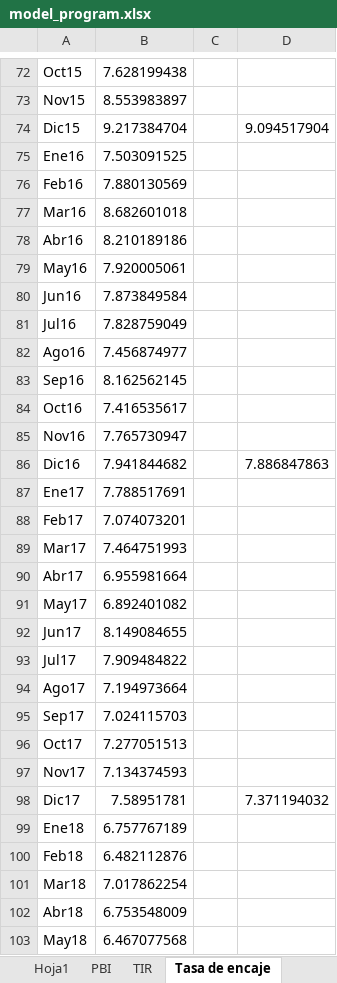
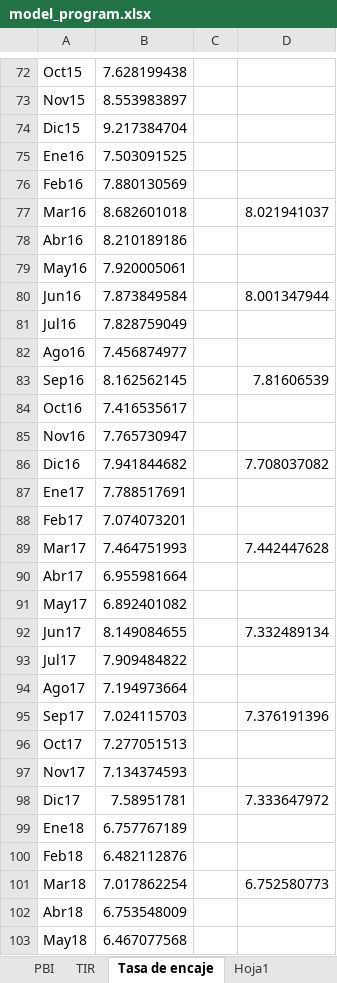
Before and after one commit to Sebas2515/MODELOS-ECONOMETRICOS, an Excel workbook: DATA/model_program.xlsx, sheet Tasa de encaje, drawn as a sheet; only a part is shown, gaps mark what is left out; values as stored, in another font and other column widths than the file's, no cell formats; the diff covers the shown part only; the diff names each change by its address in the sheet, - before the commit and + after, or states it on an @@ line.

```diff
--- a/DATA/model_program.xlsx (sheet Tasa de encaje)
+++ b/DATA/model_program.xlsx (sheet Tasa de encaje)
@@ sheet tab order changed: PBI | TIR | Tasa de encaje | Hoja1 @@
-D74: 9.094517904
+D74: (empty)
-D77: (empty)
+D77: 8.021941037
-D80: (empty)
+D80: 8.001347944
-D83: (empty)
+D83: 7.81606539
-D86: 7.886847863
+D86: 7.708037082
-D89: (empty)
+D89: 7.442447628
-D92: (empty)
+D92: 7.332489134
-D95: (empty)
+D95: 7.376191396
-D98: 7.371194032
+D98: 7.333647972
-D101: (empty)
+D101: 6.752580773
```
Also changed, not shown: 32 edited cells elsewhere in this sheet, sheet PBI, sheet TIR, sheet Mensuales (2), other sheet tabs, cell formats, 1 other file.
